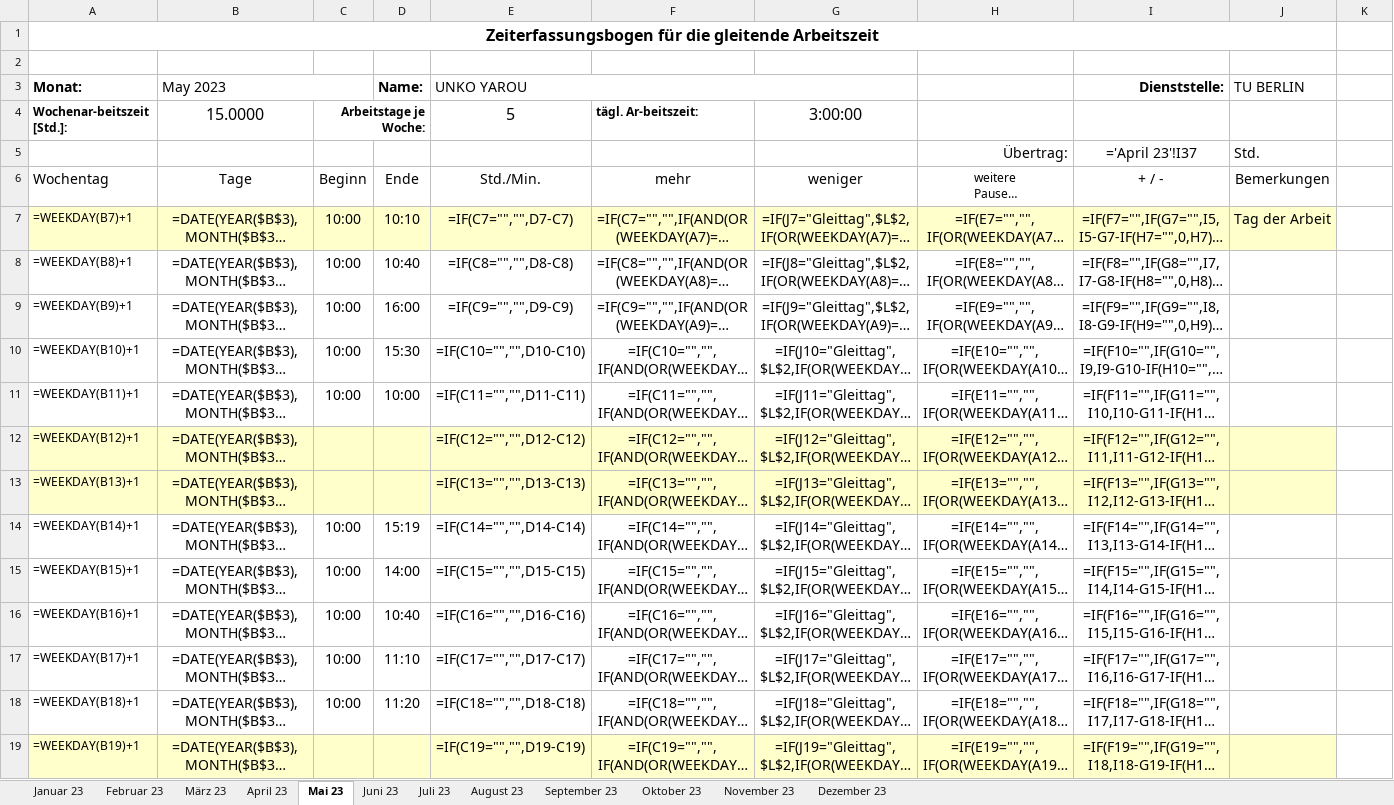
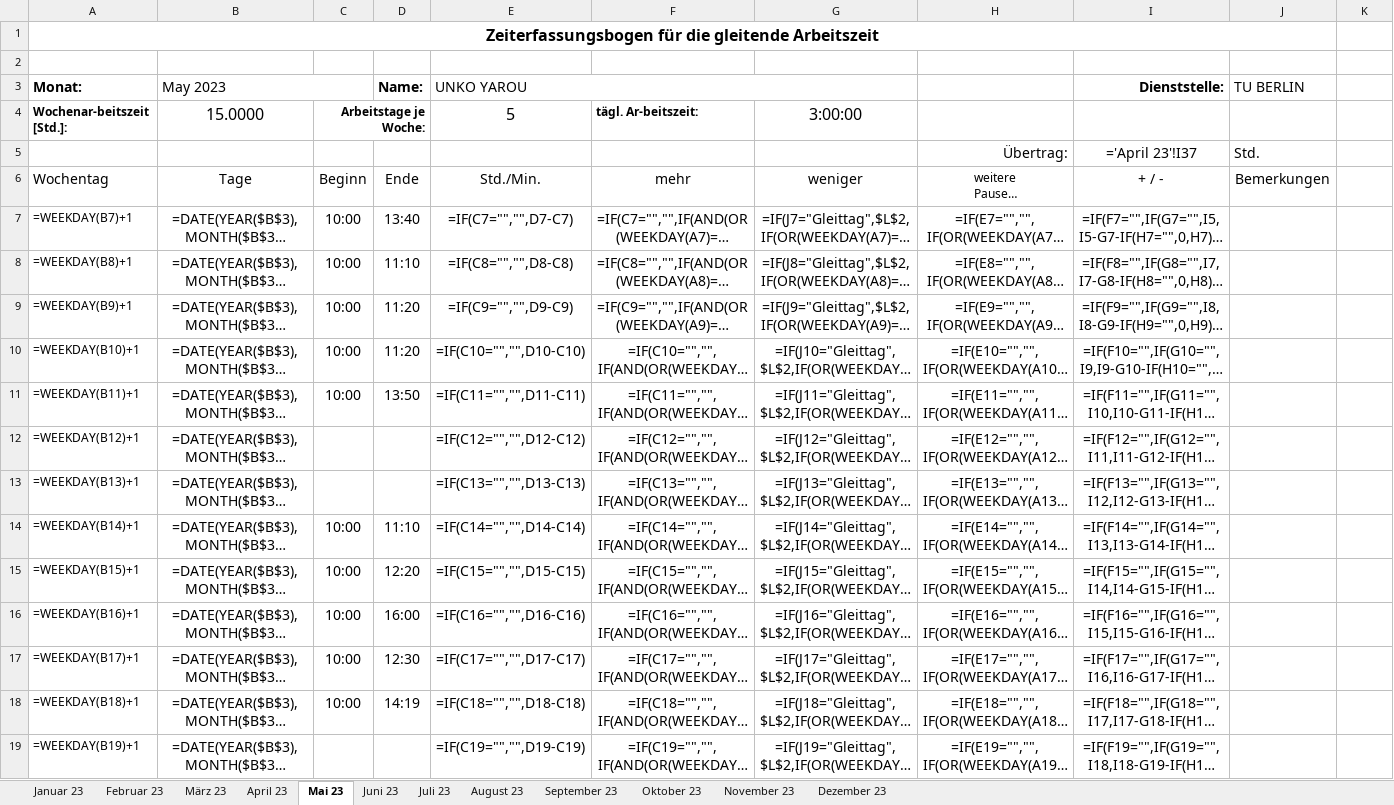
Before and after one commit to PraxTube/work-hours-generator, an Excel workbook: output.xlsx, sheet Mai 23, drawn as a sheet; only a part is shown; long unchanged cells end in …; values as stored, in another font and other column widths than the file's, no borders; formulas without a stored value are shown as written; conditional formats not drawn; the diff covers the shown part only; the diff names each change by its address in the sheet, - before the commit and + after, or states it on an @@ line.

```diff
--- a/output.xlsx (sheet Mai 23)
+++ b/output.xlsx (sheet Mai 23)
-A7:J7 fill: #FFFFCC
+A7:J7 fill: none
-D7 (Name:): 10:10
+D7 (Name:): 13:40
-J7 (TU BERLIN): Tag der Arbeit
+J7 (TU BERLIN): (empty)
-D8 (Name:): 10:40
+D8 (Name:): 11:10
-D9 (Name:): 16:00
+D9 (Name:): 11:20
-D10 (Name:): 15:30
+D10 (Name:): 11:20
-D11 (Name:): 10:00
+D11 (Name:): 13:50
-A12:J13 fill: #FFFFCC
+A12:J13 fill: none
-D14 (Name:): 15:19
+D14 (Name:): 11:10
-D15 (Name:): 14:00
+D15 (Name:): 12:20
-D16 (Name:): 10:40
+D16 (Name:): 16:00
-D17 (Name:): 11:10
+D17 (Name:): 12:30
-D18 (Name:): 11:20
+D18 (Name:): 14:19
-A19:J19 fill: #FFFFCC
+A19:J19 fill: none
```
Also changed, not shown: 16 edited cells and cell formats elsewhere in this sheet, sheet Dezember 23, sheet April 23, sheet Oktober 23, sheet Januar 23, sheet März 23, sheet Juli 23, 5 more sheets, zeitbogen.xlsx, 5 other files.
